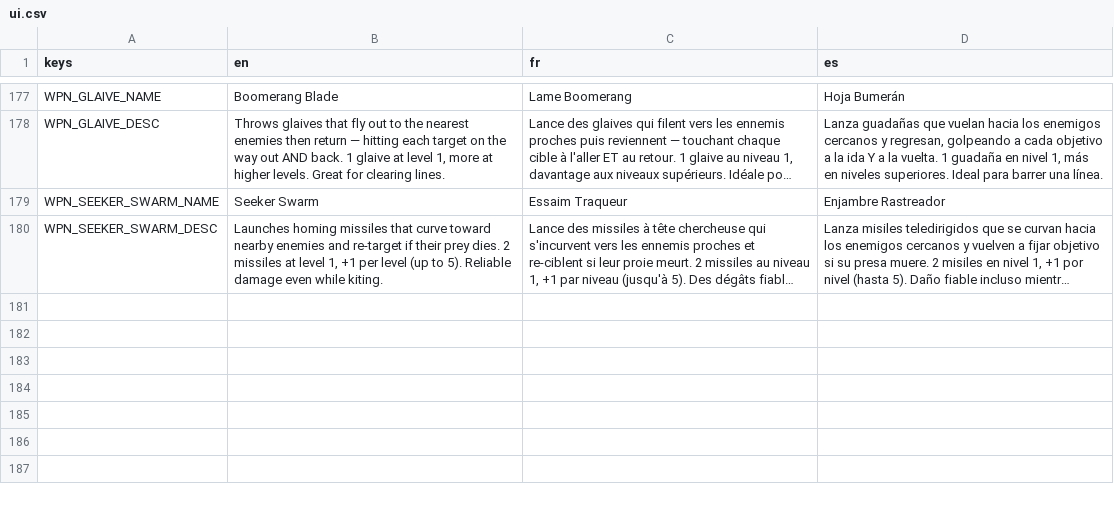
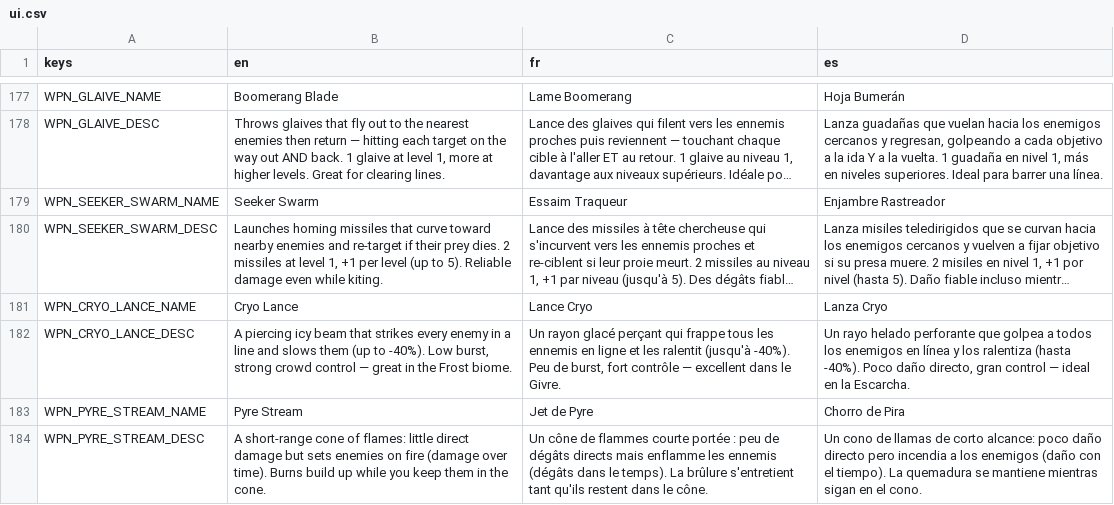
Before and after one commit to drangoht/Chimera-Protocol, a CSV file: localization/ui.csv, drawn as a sheet; only a part is shown, gaps mark what is left out; long unchanged cells end in …; the diff names each change by its address in the sheet, - before the commit and + after, or states it on an @@ line.

```diff
--- a/localization/ui.csv
+++ b/localization/ui.csv
+row 181: WPN_CRYO_LANCE_NAME | Cryo Lance | Lance Cryo | Lanza Cryo
+row 182: WPN_CRYO_LANCE_DESC | A piercing icy beam that strikes every enemy in a line and slows them (up to -40%). Low burst, strong crowd control — great in the Frost biome. | Un rayon glacé perçant qui frappe tous les ennemis en ligne et les ralentit (jusqu'à -40%). Peu de burst, fort contrôle — excellent dans le Givre. | Un rayo helado perforante que golpea a todos los enemigos en línea y los ralentiza (hasta -40%). Poco daño directo, gran control — ideal en la Escarcha.
+row 183: WPN_PYRE_STREAM_NAME | Pyre Stream | Jet de Pyre | Chorro de Pira
+row 184: WPN_PYRE_STREAM_DESC | A short-range cone of flames: little direct damage but sets enemies on fire (damage over time). Burns build up while you keep them in the cone. | Un cône de flammes courte portée : peu de dégâts directs mais enflamme les ennemis (dégâts dans le temps). La brûlure s'entretient tant qu'ils restent dans le cône. | Un cono de llamas de corto alcance: poco daño directo pero incendia a los enemigos (daño con el tiempo). La quemadura se mantiene mientras sigan en el cono.
```
Also changed, not shown: 25 other files.
